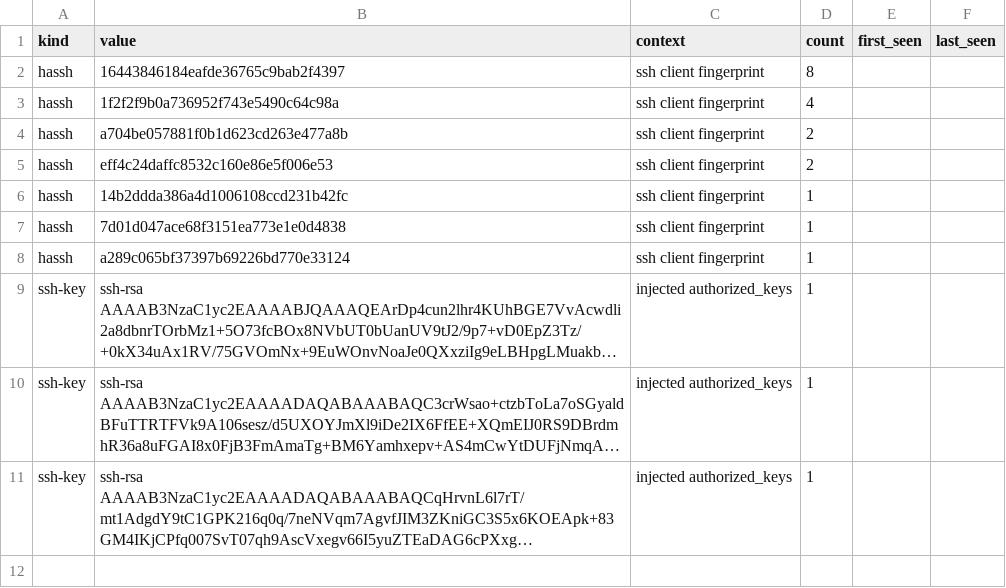
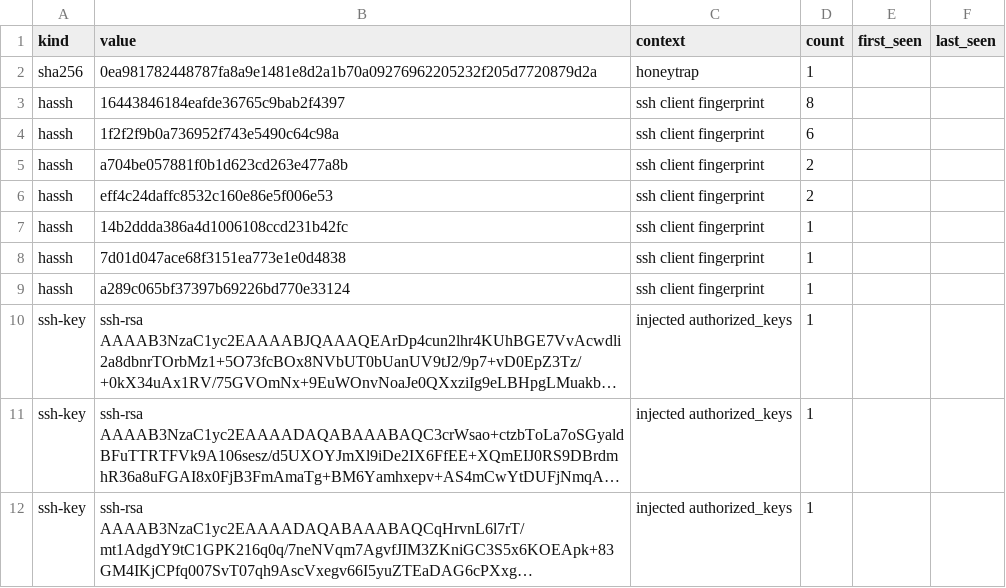
Before and after one commit to unerror/security, a CSV file: feeds/honeypot/iocs.csv, drawn as a sheet; long unchanged cells end in ….

```diff
--- a/feeds/honeypot/iocs.csv
+++ b/feeds/honeypot/iocs.csv
@@ -1,4 +1,5 @@
 kind,value,context,count,first_seen,last_seen
+sha256,0ea981782448787fa8a9e1481e8d2a1b70a09276962205232f205d7720879d2a,honeytrap,1,,
 hassh,16443846184eafde36765c9bab2f4397,ssh client fingerprint,8,,
-hassh,1f2f2f9b0a736952f743e5490c64c98a,ssh client fingerprint,4,,
+hassh,1f2f2f9b0a736952f743e5490c64c98a,ssh client fingerprint,6,,
 hassh,a704be057881f0b1d623cd263e477a8b,ssh client fingerprint,2,,
```
Also changed, not shown: 11 other files.
